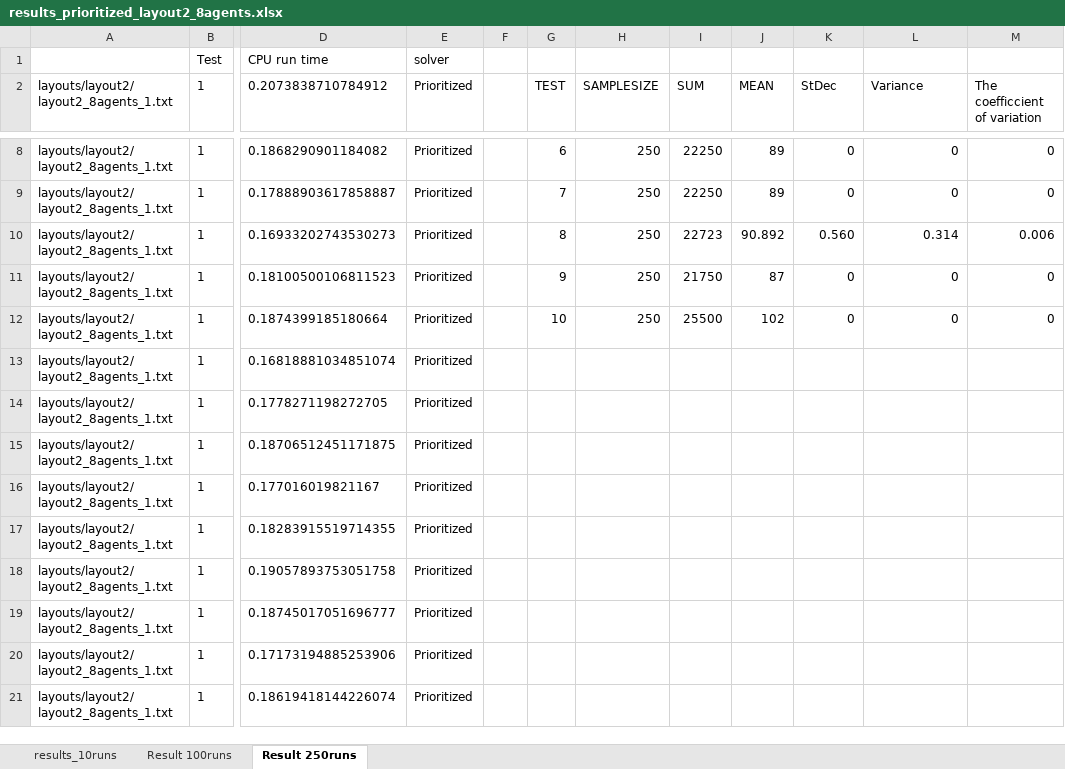
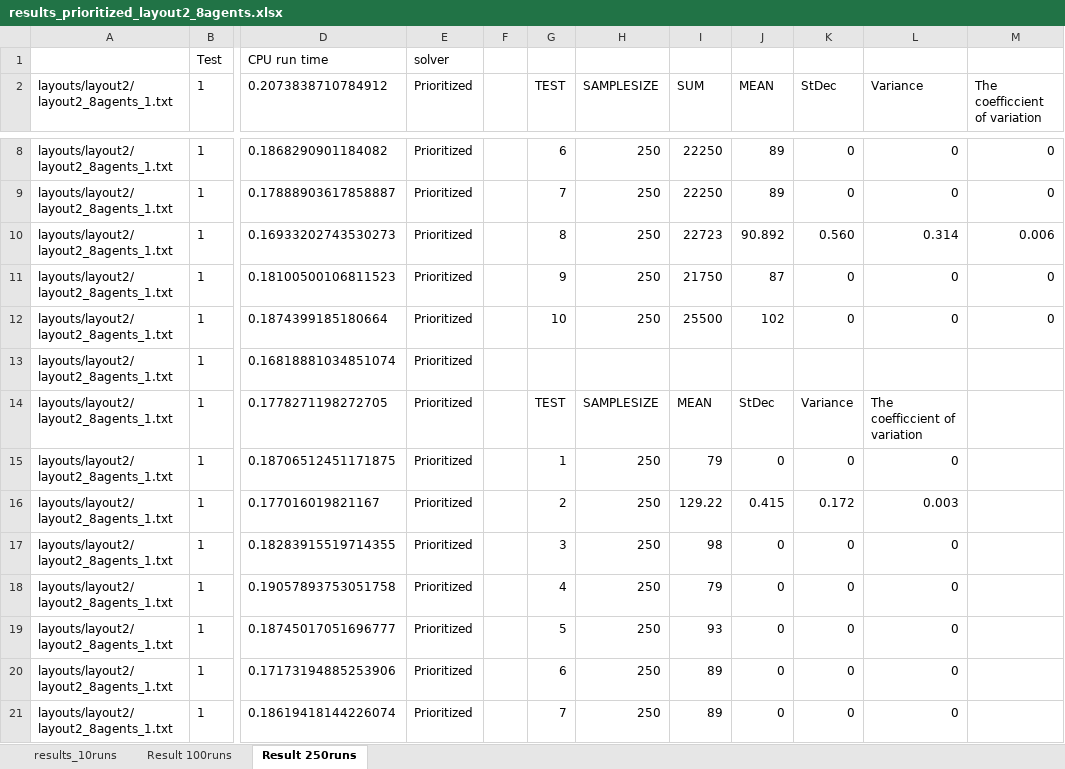
Before and after one commit to woutersouge/AE4422, an Excel workbook: results_prioritized_layout2_8agents.xlsx, sheet Result 250runs, drawn as a sheet; only a part is shown, gaps mark what is left out; values as stored, in another font and other column widths than the file's, no borders; the diff covers the shown part only; the diff names each change by its address in the sheet, - before the commit and + after, or states it on an @@ line.

Commit message:
New Results

```diff
--- a/results_prioritized_layout2_8agents.xlsx (sheet Result 250runs)
+++ b/results_prioritized_layout2_8agents.xlsx (sheet Result 250runs)
-G14 (TEST): (empty)
+G14 (TEST): TEST
-H14 (SAMPLESIZE): (empty)
+H14 (SAMPLESIZE): SAMPLESIZE
-I14 (SUM): (empty)
+I14 (SUM): MEAN
-J14 (MEAN): (empty)
+J14 (MEAN): StDec
-K14 (StDec): (empty)
+K14 (StDec): Variance
-L14 (Variance): (empty)
+L14 (Variance): The coefficcient of variation
-G15 (TEST): (empty)
+G15 (TEST): 1
-H15:H21 (SAMPLESIZE): (empty)
+H15:H21 (SAMPLESIZE): 250
-I15 (SUM): (empty)
+I15 (SUM): 79
-J15 (MEAN): (empty)
+J15 (MEAN): 0
-K15 (StDec): (empty)
+K15 (StDec): 0
-L15 (Variance): (empty)
+L15 (Variance): 0
-G16 (TEST): (empty)
+G16 (TEST): 2
-I16 (SUM): (empty)
+I16 (SUM): 129.22
-J16 (MEAN): (empty)
+J16 (MEAN): 0.415
-K16 (StDec): (empty)
+K16 (StDec): 0.172
-L16 (Variance): (empty)
+L16 (Variance): 0.003
-G17 (TEST): (empty)
+G17 (TEST): 3
-I17 (SUM): (empty)
+I17 (SUM): 98
-J17:J21 (MEAN): (empty)
+J17:J21 (MEAN): 0
-K17:K21 (StDec): (empty)
+K17:K21 (StDec): 0
-L17:L21 (Variance): (empty)
+L17:L21 (Variance): 0
-G18 (TEST): (empty)
+G18 (TEST): 4
-I18 (SUM): (empty)
+I18 (SUM): 79
-G19 (TEST): (empty)
+G19 (TEST): 5
-I19 (SUM): (empty)
+I19 (SUM): 93
-G20 (TEST): (empty)
+G20 (TEST): 6
-I20:I21 (SUM): (empty)
+I20:I21 (SUM): 89
-G21 (TEST): (empty)
+G21 (TEST): 7
```
Also changed, not shown: 18 edited cells elsewhere in this sheet, sheet Result 100runs, sheet results_10runs, formulas that keep their value, results_prioritized_layout3_8agents.xlsx, 2 other files.
